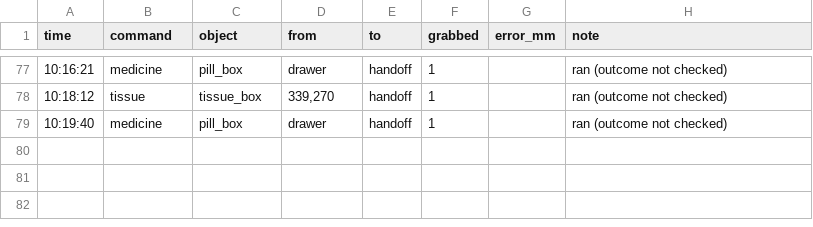
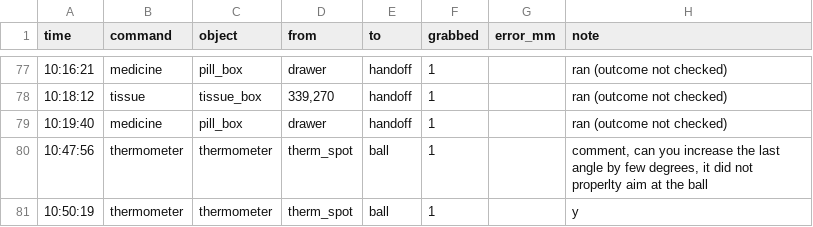
Before and after one commit to chaudharivaibhav12/Handly-Care, a CSV file: trials.csv, drawn as a sheet; only a part is shown, gaps mark what is left out; the diff names each change by its address in the sheet, - before the commit and + after, or states it on an @@ line.

Commit message:
Thermometer: fast mode, taught poses, goto_pose tool
Fast mode (grip clicks the button, quick flick to the ball) with the
hand-taught therm_above, therm_grip and therm_aim poses. tools/goto_pose.py
replays taught poses from 'high' so a pose can be re-taught by hand.

```diff
--- a/trials.csv
+++ b/trials.csv
+row 80: 10:47:56 | thermometer | thermometer | therm_spot | ball | 1 |  | comment, can you increase the last angle by few degrees, it did not properlty aim at the ball
+row 81: 10:50:19 | thermometer | thermometer | therm_spot | ball | 1 |  | y
```
Also changed, not shown: 4 other files.
